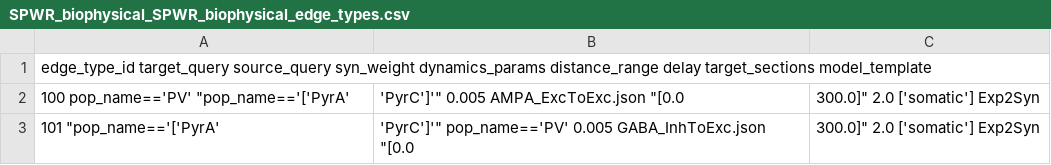
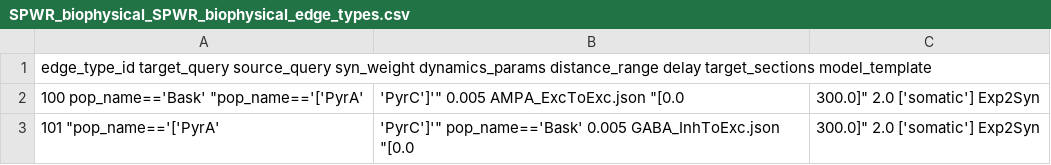
Before and after one commit to bestweiqc/SPWR_BMTK, a CSV file: network/SPWR_biophysical_SPWR_biophysical_edge_types.csv, drawn as a sheet.

```diff
--- a/network/SPWR_biophysical_SPWR_biophysical_edge_types.csv
+++ b/network/SPWR_biophysical_SPWR_biophysical_edge_types.csv
@@ -1,3 +1,3 @@
 edge_type_id target_query source_query syn_weight dynamics_params distance_range delay target_sections model_template
-100 pop_name=='PV' "pop_name=='['PyrA', 'PyrC']'" 0.005 AMPA_ExcToExc.json "[0.0, 300.0]" 2.0 ['somatic'] Exp2Syn
-101 "pop_name=='['PyrA', 'PyrC']'" pop_name=='PV' 0.005 GABA_InhToExc.json "[0.0, 300.0]" 2.0 ['somatic'] Exp2Syn
+100 pop_name=='Bask' "pop_name=='['PyrA', 'PyrC']'" 0.005 AMPA_ExcToExc.json "[0.0, 300.0]" 2.0 ['somatic'] Exp2Syn
+101 "pop_name=='['PyrA', 'PyrC']'" pop_name=='Bask' 0.005 GABA_InhToExc.json "[0.0, 300.0]" 2.0 ['somatic'] Exp2Syn
```
Also changed, not shown: network/SPWR_biophysical_node_types.csv, 32 other files.
